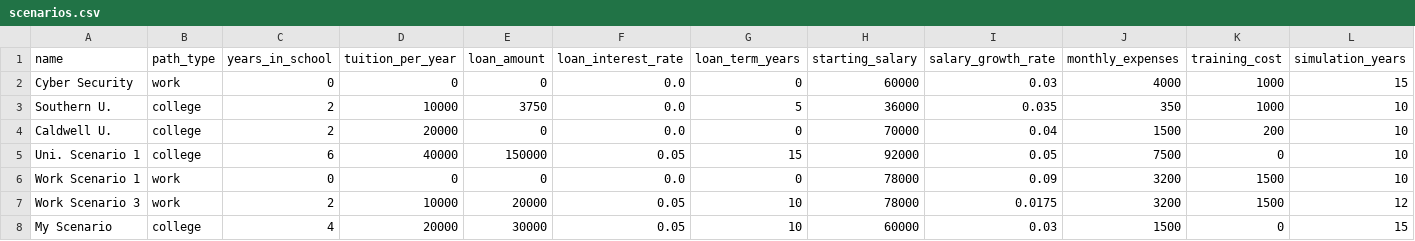
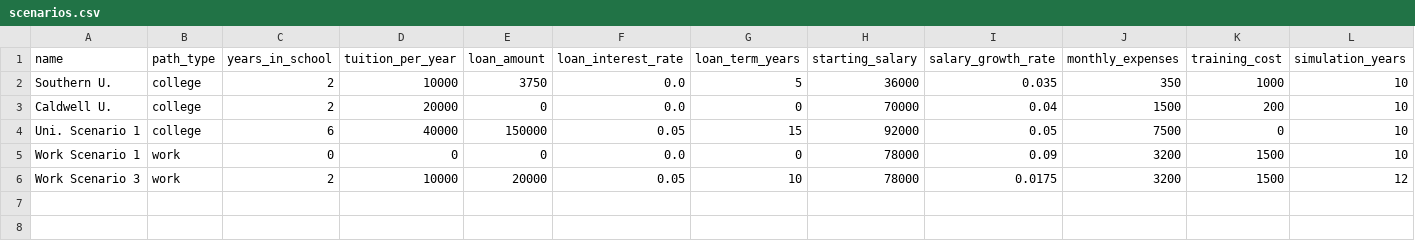
Before and after one commit to kerrygoodman/college-vs-work, a CSV file: data/scenarios.csv, drawn as a sheet; only a part is shown; rows hold the shown columns only; the diff names each change by its address in the sheet, - before the commit and + after, or states it on an @@ line.

```diff
--- a/data/scenarios.csv
+++ b/data/scenarios.csv
-row 2: Cyber Security | work | 0 | 0 | 0 | 0.0 | 0 | 60000 | 0.03 | 4000 | 1000 | 15
-row 8: My Scenario | college | 4 | 20000 | 30000 | 0.05 | 10 | 60000 | 0.03 | 1500 | 0 | 15
```
Also changed, not shown: 1 other file.
